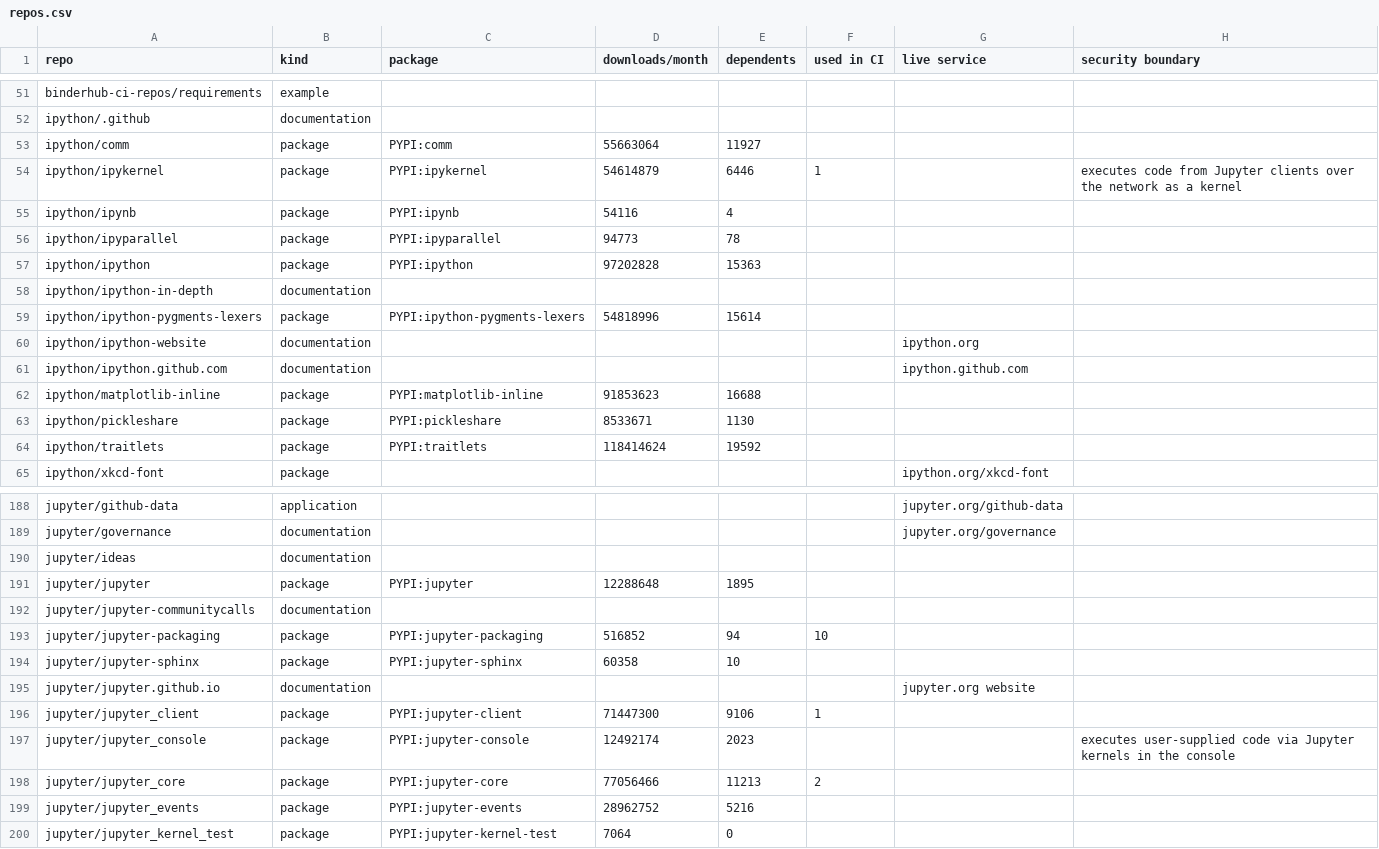
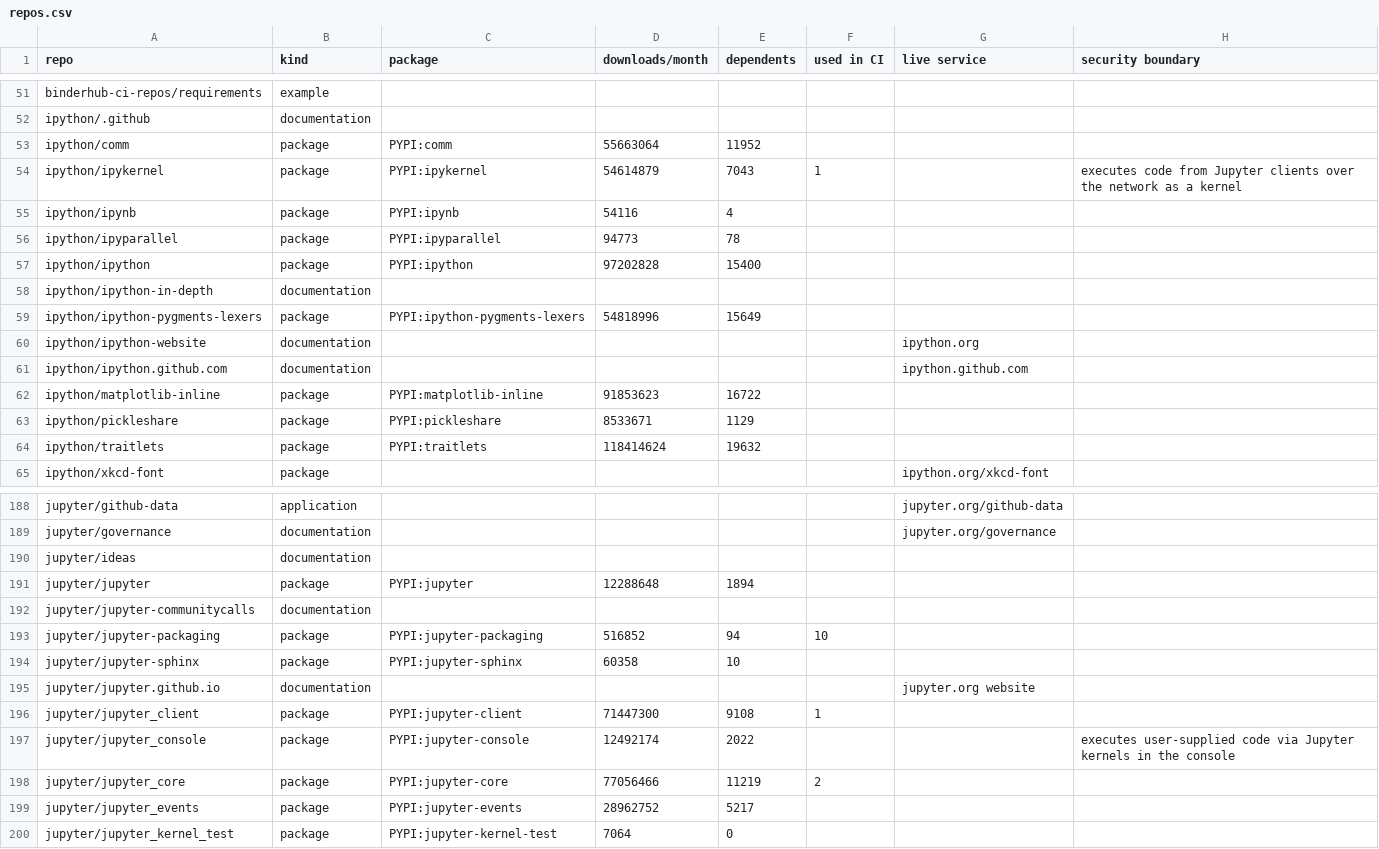
Before and after one commit to Yann-P/jupyter-security-inventory, a CSV file: output/repos.csv, drawn as a sheet; only a part is shown, gaps mark what is left out; the diff covers the shown part only.

```diff
--- a/output/repos.csv
+++ b/output/repos.csv
@@ -52,14 +52,14 @@ binderhub-ci-repos/requirements,example,,,,,,
 ipython/.github,documentation,,,,,,
-ipython/comm,package,PYPI:comm,55663064,11927,,,
-ipython/ipykernel,package,PYPI:ipykernel,54614879,6446,1,,executes code from Jupyter clients over the network as a kernel
+ipython/comm,package,PYPI:comm,55663064,11952,,,
+ipython/ipykernel,package,PYPI:ipykernel,54614879,7043,1,,executes code from Jupyter clients over the network as a kernel
 ipython/ipynb,package,PYPI:ipynb,54116,4,,,
 ipython/ipyparallel,package,PYPI:ipyparallel,94773,78,,,
-ipython/ipython,package,PYPI:ipython,97202828,15363,,,
+ipython/ipython,package,PYPI:ipython,97202828,15400,,,
 ipython/ipython-in-depth,documentation,,,,,,
-ipython/ipython-pygments-lexers,package,PYPI:ipython-pygments-lexers,54818996,15614,,,
+ipython/ipython-pygments-lexers,package,PYPI:ipython-pygments-lexers,54818996,15649,,,
 ipython/ipython-website,documentation,,,,,ipython.org,
 ipython/ipython.github.com,documentation,,,,,ipython.github.com,
-ipython/matplotlib-inline,package,PYPI:matplotlib-inline,91853623,16688,,,
-ipython/pickleshare,package,PYPI:pickleshare,8533671,1130,,,
-ipython/traitlets,package,PYPI:traitlets,118414624,19592,,,
+ipython/matplotlib-inline,package,PYPI:matplotlib-inline,91853623,16722,,,
+ipython/pickleshare,package,PYPI:pickleshare,8533671,1129,,,
+ipython/traitlets,package,PYPI:traitlets,118414624,19632,,,
 ipython/xkcd-font,package,,,,,ipython.org/xkcd-font,
@@ -190,3 +190,3 @@ jupyter/governance,documentation,,,,,jupyter.org/governance,
 jupyter/ideas,documentation,,,,,,
-jupyter/jupyter,package,PYPI:jupyter,12288648,1895,,,
+jupyter/jupyter,package,PYPI:jupyter,12288648,1894,,,
 jupyter/jupyter-communitycalls,documentation,,,,,,
@@ -195,6 +195,6 @@ jupyter/jupyter-sphinx,package,PYPI:jupyter-sphinx,60358,10,,,
 jupyter/jupyter.github.io,documentation,,,,,jupyter.org website,
-jupyter/jupyter_client,package,PYPI:jupyter-client,71447300,9106,1,,
-jupyter/jupyter_console,package,PYPI:jupyter-console,12492174,2023,,,executes user-supplied code via Jupyter kernels in the console
-jupyter/jupyter_core,package,PYPI:jupyter-core,77056466,11213,2,,
-jupyter/jupyter_events,package,PYPI:jupyter-events,28962752,5216,,,
+jupyter/jupyter_client,package,PYPI:jupyter-client,71447300,9108,1,,
+jupyter/jupyter_console,package,PYPI:jupyter-console,12492174,2022,,,executes user-supplied code via Jupyter kernels in the console
+jupyter/jupyter_core,package,PYPI:jupyter-core,77056466,11219,2,,
+jupyter/jupyter_events,package,PYPI:jupyter-events,28962752,5217,,,
 jupyter/jupyter_kernel_test,package,PYPI:jupyter-kernel-test,7064,0,,,
```
Also changed, not shown: 29 edited cells elsewhere in this file, 4 other files.
